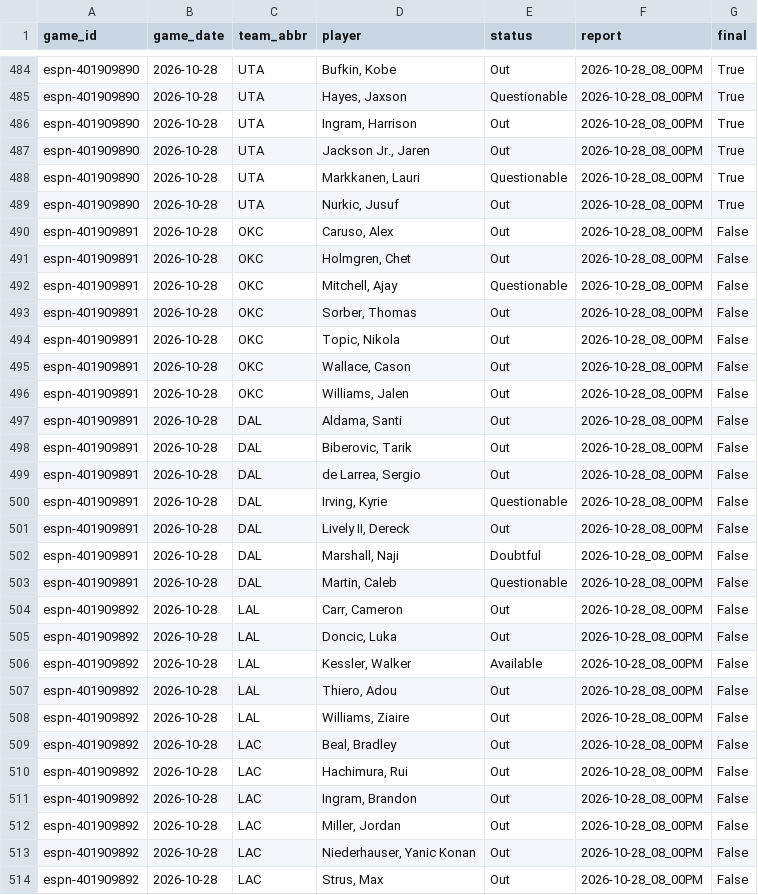
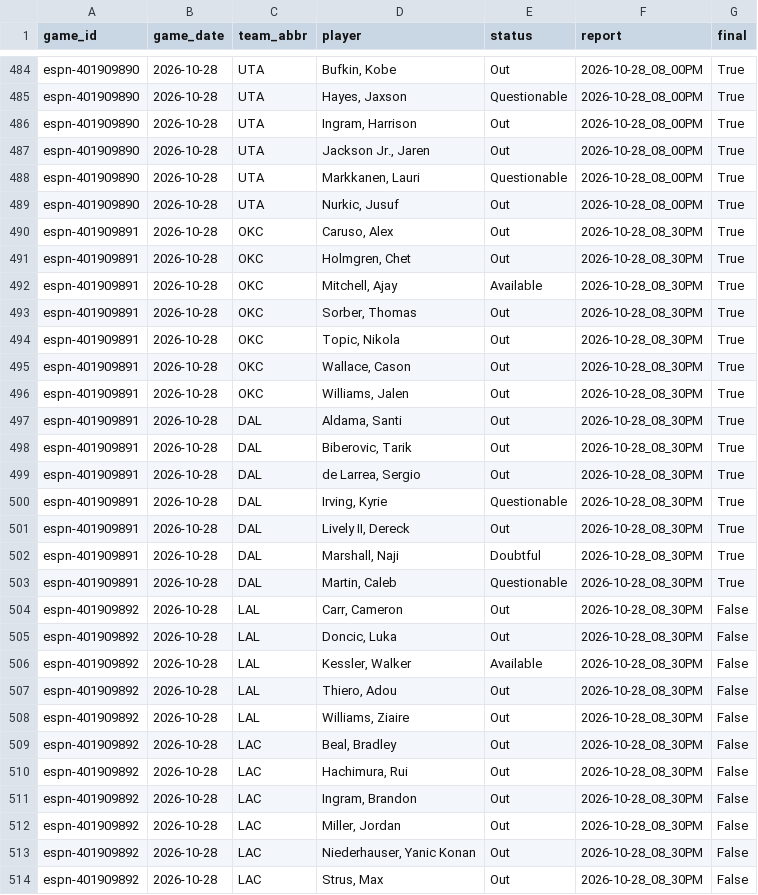
Before and after one commit to z3nsz/nba-prediction, a CSV file: live_state/listings_2026-27.csv, drawn as a sheet; only a part is shown, gaps mark what is left out.

```diff
--- a/live_state/listings_2026-27.csv
+++ b/live_state/listings_2026-27.csv
@@ -489,26 +489,26 @@ espn-401909890,2026-10-28,UTA,"Markkanen, Lauri",Questionable,2026-10-28_08_00PM
 espn-401909890,2026-10-28,UTA,"Nurkic, Jusuf",Out,2026-10-28_08_00PM,True
-espn-401909891,2026-10-28,OKC,"Caruso, Alex",Out,2026-10-28_08_00PM,False
-espn-401909891,2026-10-28,OKC,"Holmgren, Chet",Out,2026-10-28_08_00PM,False
-espn-401909891,2026-10-28,OKC,"Mitchell, Ajay",Questionable,2026-10-28_08_00PM,False
-espn-401909891,2026-10-28,OKC,"Sorber, Thomas",Out,2026-10-28_08_00PM,False
-espn-401909891,2026-10-28,OKC,"Topic, Nikola",Out,2026-10-28_08_00PM,False
-espn-401909891,2026-10-28,OKC,"Wallace, Cason",Out,2026-10-28_08_00PM,False
-espn-401909891,2026-10-28,OKC,"Williams, Jalen",Out,2026-10-28_08_00PM,False
-espn-401909891,2026-10-28,DAL,"Aldama, Santi",Out,2026-10-28_08_00PM,False
-espn-401909891,2026-10-28,DAL,"Biberovic, Tarik",Out,2026-10-28_08_00PM,False
-espn-401909891,2026-10-28,DAL,"de Larrea, Sergio",Out,2026-10-28_08_00PM,False
-espn-401909891,2026-10-28,DAL,"Irving, Kyrie",Questionable,2026-10-28_08_00PM,False
-espn-401909891,2026-10-28,DAL,"Lively II, Dereck",Out,2026-10-28_08_00PM,False
-espn-401909891,2026-10-28,DAL,"Marshall, Naji",Doubtful,2026-10-28_08_00PM,False
-espn-401909891,2026-10-28,DAL,"Martin, Caleb",Questionable,2026-10-28_08_00PM,False
-espn-401909892,2026-10-28,LAL,"Carr, Cameron",Out,2026-10-28_08_00PM,False
-espn-401909892,2026-10-28,LAL,"Doncic, Luka",Out,2026-10-28_08_00PM,False
-espn-401909892,2026-10-28,LAL,"Kessler, Walker",Available,2026-10-28_08_00PM,False
-espn-401909892,2026-10-28,LAL,"Thiero, Adou",Out,2026-10-28_08_00PM,False
-espn-401909892,2026-10-28,LAL,"Williams, Ziaire",Out,2026-10-28_08_00PM,False
-espn-401909892,2026-10-28,LAC,"Beal, Bradley",Out,2026-10-28_08_00PM,False
-espn-401909892,2026-10-28,LAC,"Hachimura, Rui",Out,2026-10-28_08_00PM,False
-espn-401909892,2026-10-28,LAC,"Ingram, Brandon",Out,2026-10-28_08_00PM,False
-espn-401909892,2026-10-28,LAC,"Miller, Jordan",Out,2026-10-28_08_00PM,False
-espn-401909892,2026-10-28,LAC,"Niederhauser, Yanic Konan",Out,2026-10-28_08_00PM,False
-espn-401909892,2026-10-28,LAC,"Strus, Max",Out,2026-10-28_08_00PM,False
+espn-401909891,2026-10-28,OKC,"Caruso, Alex",Out,2026-10-28_08_30PM,True
+espn-401909891,2026-10-28,OKC,"Holmgren, Chet",Out,2026-10-28_08_30PM,True
+espn-401909891,2026-10-28,OKC,"Mitchell, Ajay",Available,2026-10-28_08_30PM,True
+espn-401909891,2026-10-28,OKC,"Sorber, Thomas",Out,2026-10-28_08_30PM,True
+espn-401909891,2026-10-28,OKC,"Topic, Nikola",Out,2026-10-28_08_30PM,True
+espn-401909891,2026-10-28,OKC,"Wallace, Cason",Out,2026-10-28_08_30PM,True
+espn-401909891,2026-10-28,OKC,"Williams, Jalen",Out,2026-10-28_08_30PM,True
+espn-401909891,2026-10-28,DAL,"Aldama, Santi",Out,2026-10-28_08_30PM,True
+espn-401909891,2026-10-28,DAL,"Biberovic, Tarik",Out,2026-10-28_08_30PM,True
+espn-401909891,2026-10-28,DAL,"de Larrea, Sergio",Out,2026-10-28_08_30PM,True
+espn-401909891,2026-10-28,DAL,"Irving, Kyrie",Questionable,2026-10-28_08_30PM,True
+espn-401909891,2026-10-28,DAL,"Lively II, Dereck",Out,2026-10-28_08_30PM,True
+espn-401909891,2026-10-28,DAL,"Marshall, Naji",Doubtful,2026-10-28_08_30PM,True
+espn-401909891,2026-10-28,DAL,"Martin, Caleb",Questionable,2026-10-28_08_30PM,True
+espn-401909892,2026-10-28,LAL,"Carr, Cameron",Out,2026-10-28_08_30PM,False
+espn-401909892,2026-10-28,LAL,"Doncic, Luka",Out,2026-10-28_08_30PM,False
+espn-401909892,2026-10-28,LAL,"Kessler, Walker",Available,2026-10-28_08_30PM,False
+espn-401909892,2026-10-28,LAL,"Thiero, Adou",Out,2026-10-28_08_30PM,False
+espn-401909892,2026-10-28,LAL,"Williams, Ziaire",Out,2026-10-28_08_30PM,False
+espn-401909892,2026-10-28,LAC,"Beal, Bradley",Out,2026-10-28_08_30PM,False
+espn-401909892,2026-10-28,LAC,"Hachimura, Rui",Out,2026-10-28_08_30PM,False
+espn-401909892,2026-10-28,LAC,"Ingram, Brandon",Out,2026-10-28_08_30PM,False
+espn-401909892,2026-10-28,LAC,"Miller, Jordan",Out,2026-10-28_08_30PM,False
+espn-401909892,2026-10-28,LAC,"Niederhauser, Yanic Konan",Out,2026-10-28_08_30PM,False
+espn-401909892,2026-10-28,LAC,"Strus, Max",Out,2026-10-28_08_30PM,False
```
Also changed, not shown: live_state/predictions_2026-27.csv, 3 other files.
